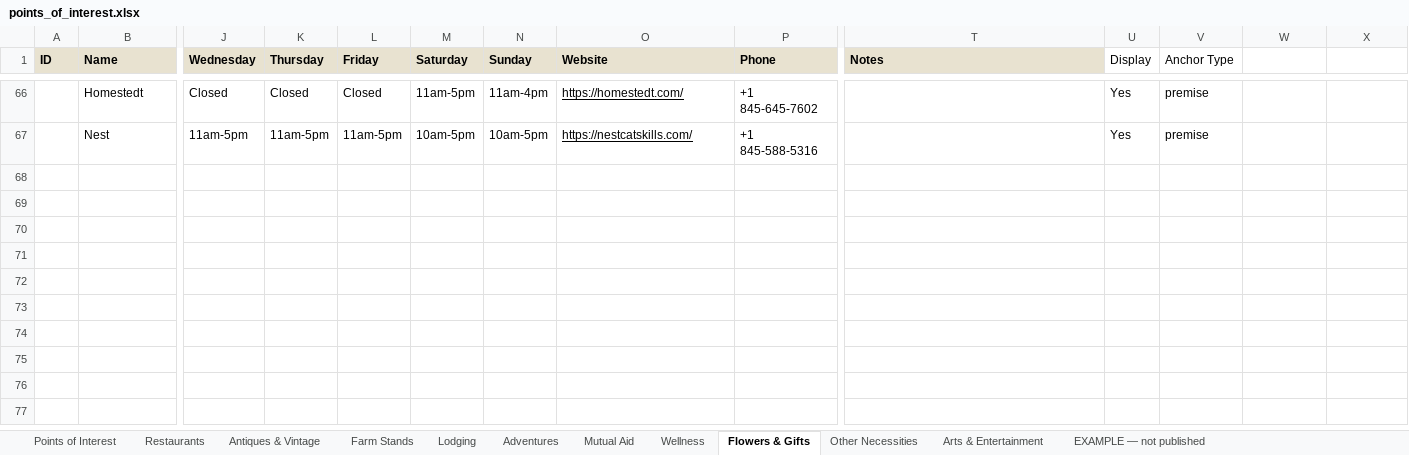
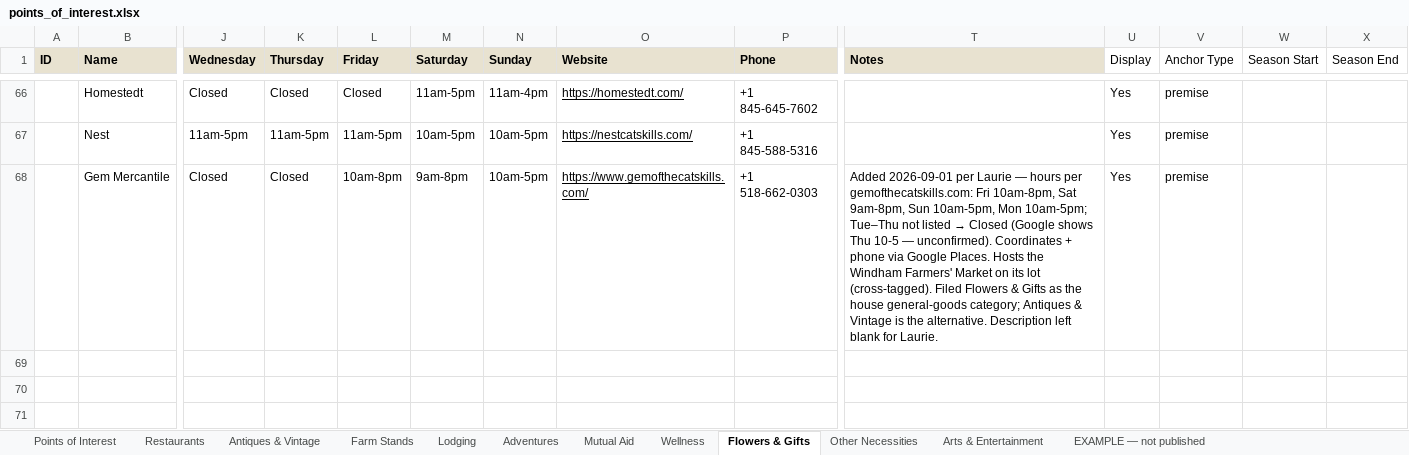
Before and after one commit to nyhilltowners/explore-the-hilltowns, an Excel workbook: data/points_of_interest.xlsx, sheet Flowers & Gifts, drawn as a sheet; only a part is shown, gaps mark what is left out; the shorter side is filled out with more unchanged rows; values as stored, in another font and other column widths than the file's, no borders; rows hold the shown columns only; the diff names each change by its address in the sheet, - before the commit and + after, or states it on an @@ line.

```diff
--- a/data/points_of_interest.xlsx (sheet Flowers & Gifts)
+++ b/data/points_of_interest.xlsx (sheet Flowers & Gifts)
-W1: (empty)
+W1: Season Start
-X1: (empty)
+X1: Season End
-row 68: (empty)
+row 68:  | Gem Mercantile | Closed | Closed | 10am-8pm | 9am-8pm | 10am-5pm | https://www.gemofthecatskills.com/ | +1 518-662-0303 | Added 2026-09-01 per Laurie — hours per gemofthecatskills.com: Fri 10am-8pm, Sat 9am-8pm, Sun 10am-5pm, Mon 10am-5pm; Tue–Thu not listed → Closed (Google shows Thu 10-5 — unconfirmed). Coordinates + phone via Google Places. Hosts the Windham Farmers' Market on its lot (cross-tagged). Filed Flowers & Gifts as the house general-goods category; Antiques & Vintage is the alternative. Description left blank for Laurie. | Yes | premise
```
Also changed, not shown: sheet Farm Stands, sheet Arts & Entertainment, sheet Mutual Aid, sheet Adventures, sheet Lodging, sheet Wellness, 3 more sheets, 4 other files.
